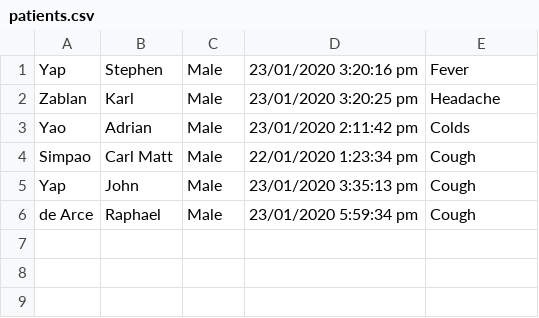
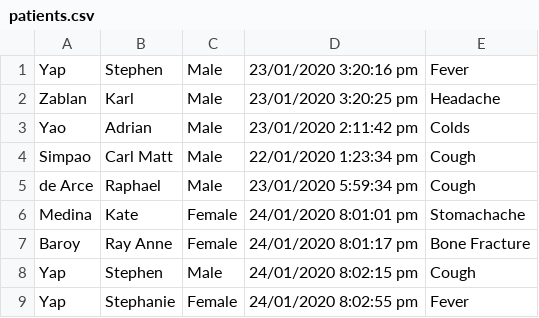
Before and after one commit to c4t3rpilL4r/PatientRecordApp, a CSV file: PatientRecordApp.Core/CSV/patients.csv, drawn as a sheet; removed rows and columns are numbered as before the commit, all else as after; the diff names each change by its address in the sheet, - before the commit and + after, or states it on an @@ line.

```diff
--- a/PatientRecordApp.Core/CSV/patients.csv
+++ b/PatientRecordApp.Core/CSV/patients.csv
-row 5: Yap | John | Male | 23/01/2020 3:35:13 pm | Cough
+row 6: Medina | Kate | Female | 24/01/2020 8:01:01 pm | Stomachache
+row 7: Baroy | Ray Anne | Female | 24/01/2020 8:01:17 pm | Bone Fracture
+row 8: Yap | Stephen | Male | 24/01/2020 8:02:15 pm | Cough
+row 9: Yap | Stephanie | Female | 24/01/2020 8:02:55 pm | Fever
```
Also changed, not shown: 24 other files.
